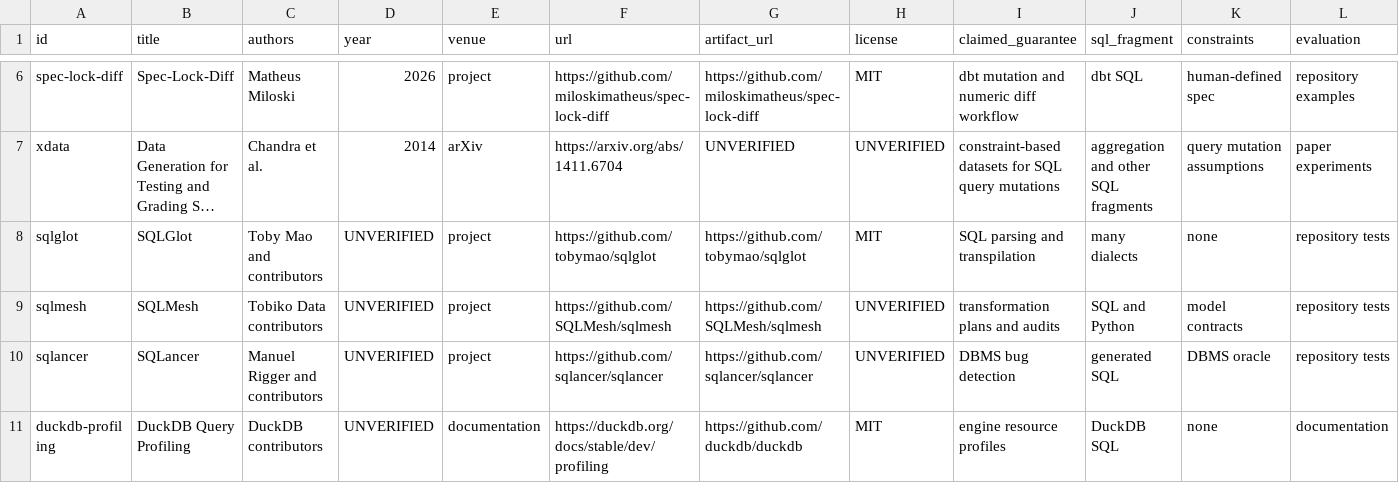
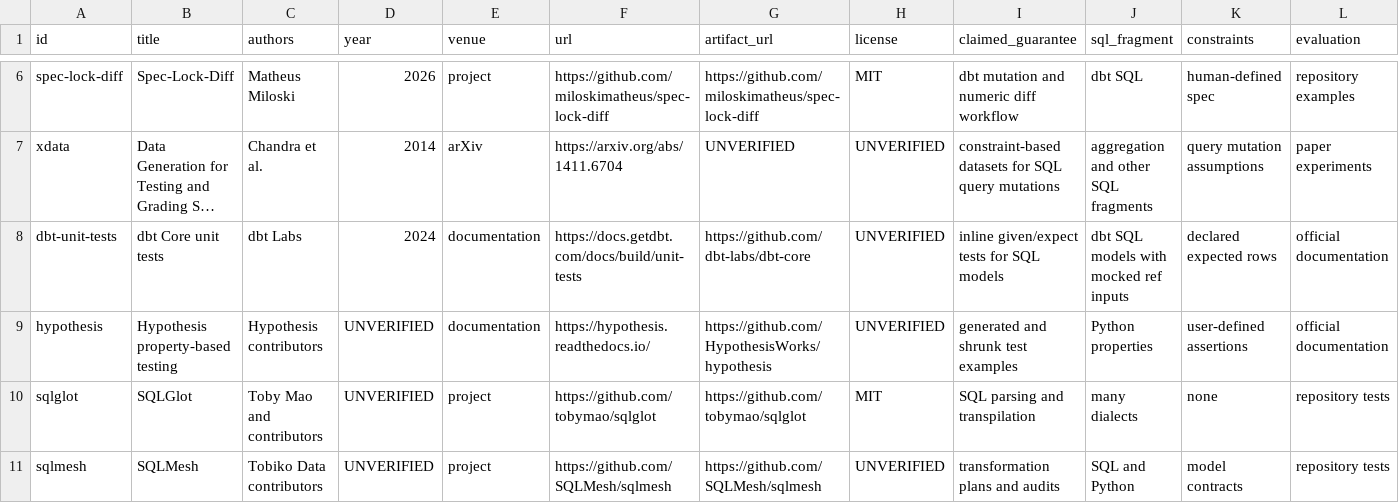
Before and after one commit to pouya-kia/dataproof, a CSV file: research/literature/related_work.csv, drawn as a sheet; only a part is shown, gaps mark what is left out; the shorter side is filled out with more unchanged rows; long unchanged cells end in …; rows hold the shown columns only; the diff names each change by its address in the sheet, - before the commit and + after, or states it on an @@ line.

```diff
--- a/research/literature/related_work.csv
+++ b/research/literature/related_work.csv
+row 8: dbt-unit-tests | dbt Core unit tests | dbt Labs | 2024 | documentation | https://docs.getdbt.com/docs/build/unit-tests | https://github.com/dbt-labs/dbt-core | UNVERIFIED | inline given/expect tests for SQL models | dbt SQL models with mocked ref inputs | declared expected rows | official documentation
+row 9: hypothesis | Hypothesis property-based testing | Hypothesis contributors | UNVERIFIED | documentation | https://hypothesis.readthedocs.io/ | https://github.com/HypothesisWorks/hypothesis | UNVERIFIED | generated and shrunk test examples | Python properties | user-defined assertions | official documentation
```
Also changed, not shown: 21 other files.
